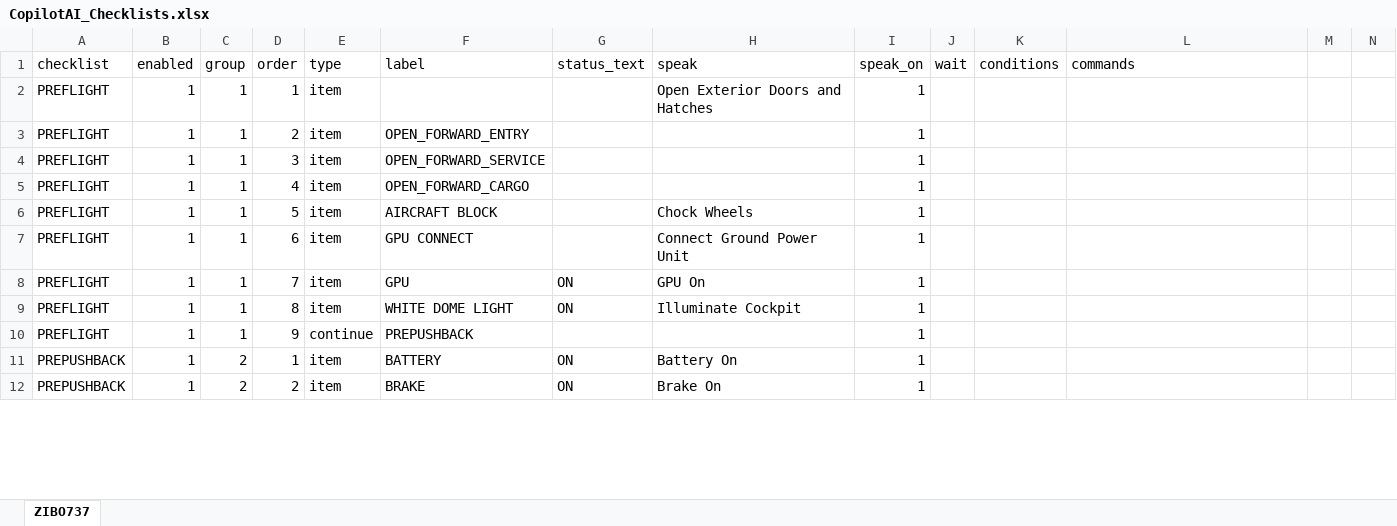
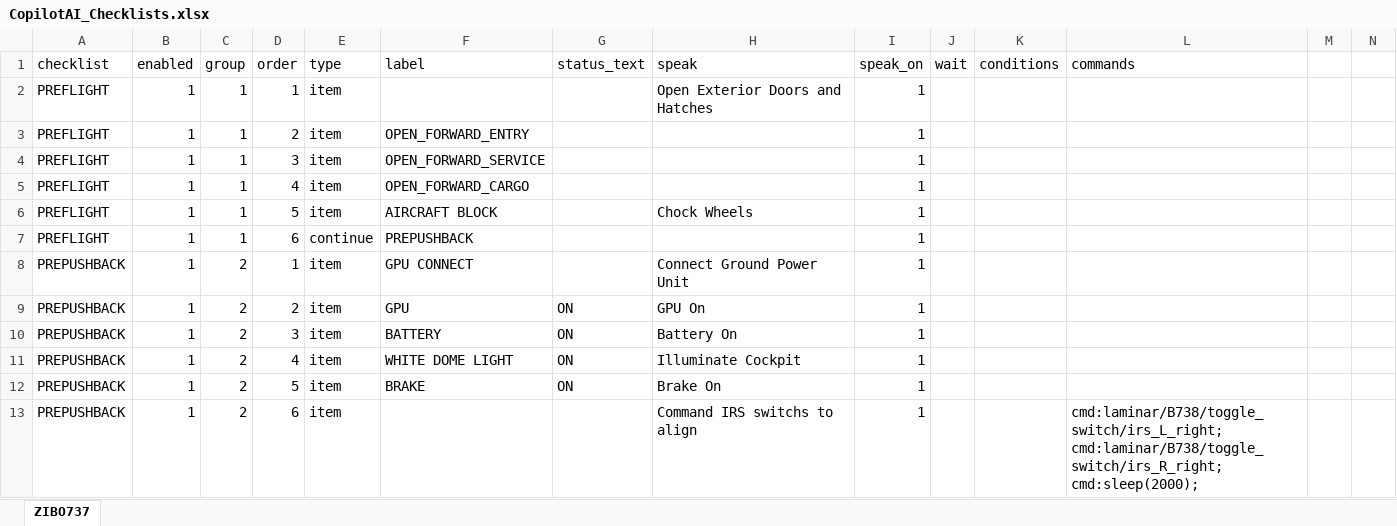
Before and after one commit to Rehsal/claude_shell_app, an Excel workbook: CopilotAI_Checklists.xlsx, sheet ZIBO737, drawn as a sheet; only a part is shown; values as stored, in another font and other column widths than the file's, no borders; table styles not drawn; removed rows and columns are numbered as before the commit, all else as after; the diff covers the shown part only; the diff names each change by its address in the sheet, - before the commit and + after, or states it on an @@ line.

```diff
--- a/CopilotAI_Checklists.xlsx (sheet ZIBO737)
+++ b/CopilotAI_Checklists.xlsx (sheet ZIBO737)
-row 7: PREFLIGHT | 1 | 1 | 6 | item | GPU CONNECT |  | Connect Ground Power Unit | 1
-row 8: PREFLIGHT | 1 | 1 | 7 | item | GPU | ON | GPU On | 1
-row 9: PREFLIGHT | 1 | 1 | 8 | item | WHITE DOME LIGHT | ON | Illuminate Cockpit | 1
-D7 (order): 9
+D7 (order): 6
+row 8: PREPUSHBACK | 1 | 2 | 1 | item | GPU CONNECT |  | Connect Ground Power Unit | 1
+row 9: PREPUSHBACK | 1 | 2 | 2 | item | GPU | ON | GPU On | 1
-D10 (order): 1
+D10 (order): 3
+row 11: PREPUSHBACK | 1 | 2 | 4 | item | WHITE DOME LIGHT | ON | Illuminate Cockpit | 1
-D12 (order): 2
+D12 (order): 5
+row 13: PREPUSHBACK | 1 | 2 | 6 | item |  |  | Command IRS switchs to align | 1 |  |  | cmd:laminar/B738/toggle_switch/irs_L_right; cmd:laminar/B738/toggle_switch/irs_R_right; cmd:sleep(2000);
```
Also changed, not shown: 45 edited cells elsewhere in this sheet, 1 other file.
